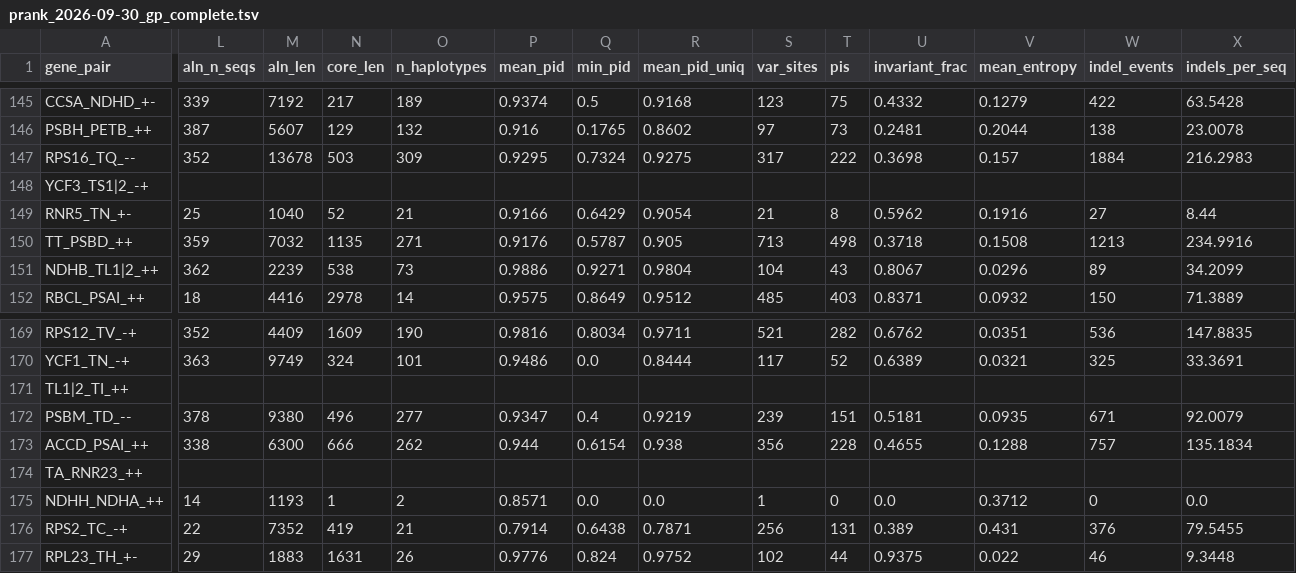
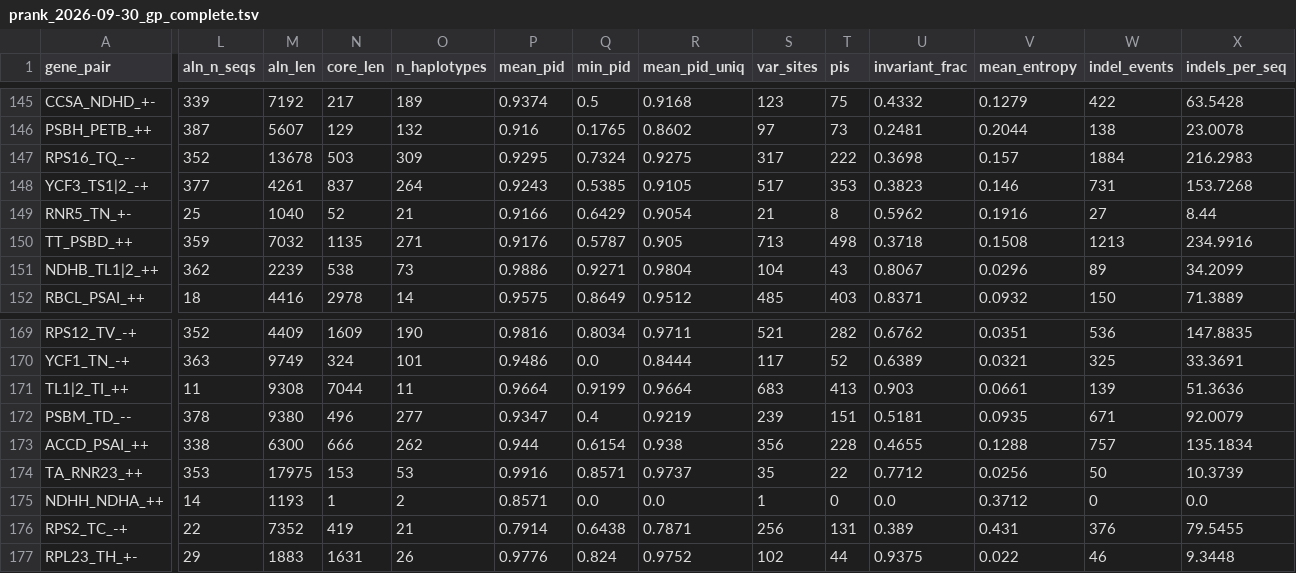
Before and after one commit to brenodupin/sam-honours, a TSV file: plants_plt/solanaceae/alignments/prank_2026-09-30_gp_complete.tsv, drawn as a sheet; only a part is shown, gaps mark what is left out; the diff covers the shown part only; the diff names each change by its address in the sheet, - before the commit and + after, or states it on an @@ line.

```diff
--- a/plants_plt/solanaceae/alignments/prank_2026-09-30_gp_complete.tsv
+++ b/plants_plt/solanaceae/alignments/prank_2026-09-30_gp_complete.tsv
-L148 (aln_n_seqs): (empty)
+L148 (aln_n_seqs): 377
-M148 (aln_len): (empty)
+M148 (aln_len): 4261
-N148 (core_len): (empty)
+N148 (core_len): 837
-O148 (n_haplotypes): (empty)
+O148 (n_haplotypes): 264
-P148 (mean_pid): (empty)
+P148 (mean_pid): 0.9243
-Q148 (min_pid): (empty)
+Q148 (min_pid): 0.5385
-R148 (mean_pid_uniq): (empty)
+R148 (mean_pid_uniq): 0.9105
-S148 (var_sites): (empty)
+S148 (var_sites): 517
-T148 (pis): (empty)
+T148 (pis): 353
-U148 (invariant_frac): (empty)
+U148 (invariant_frac): 0.3823
-V148 (mean_entropy): (empty)
+V148 (mean_entropy): 0.146
-W148 (indel_events): (empty)
+W148 (indel_events): 731
-X148 (indels_per_seq): (empty)
+X148 (indels_per_seq): 153.7268
-L171 (aln_n_seqs): (empty)
+L171 (aln_n_seqs): 11
-M171 (aln_len): (empty)
+M171 (aln_len): 9308
-N171 (core_len): (empty)
+N171 (core_len): 7044
-O171 (n_haplotypes): (empty)
+O171 (n_haplotypes): 11
-P171 (mean_pid): (empty)
+P171 (mean_pid): 0.9664
-Q171 (min_pid): (empty)
+Q171 (min_pid): 0.9199
-R171 (mean_pid_uniq): (empty)
+R171 (mean_pid_uniq): 0.9664
-S171 (var_sites): (empty)
+S171 (var_sites): 683
-T171 (pis): (empty)
+T171 (pis): 413
-U171 (invariant_frac): (empty)
+U171 (invariant_frac): 0.903
-V171 (mean_entropy): (empty)
+V171 (mean_entropy): 0.0661
-W171 (indel_events): (empty)
+W171 (indel_events): 139
-X171 (indels_per_seq): (empty)
+X171 (indels_per_seq): 51.3636
-L174 (aln_n_seqs): (empty)
+L174 (aln_n_seqs): 353
-M174 (aln_len): (empty)
+M174 (aln_len): 17975
-N174 (core_len): (empty)
+N174 (core_len): 153
-O174 (n_haplotypes): (empty)
+O174 (n_haplotypes): 53
-P174 (mean_pid): (empty)
+P174 (mean_pid): 0.9916
-Q174 (min_pid): (empty)
+Q174 (min_pid): 0.8571
-R174 (mean_pid_uniq): (empty)
+R174 (mean_pid_uniq): 0.9737
-S174 (var_sites): (empty)
+S174 (var_sites): 35
-T174 (pis): (empty)
+T174 (pis): 22
-U174 (invariant_frac): (empty)
+U174 (invariant_frac): 0.7712
-V174 (mean_entropy): (empty)
+V174 (mean_entropy): 0.0256
-W174 (indel_events): (empty)
+W174 (indel_events): 50
-X174 (indels_per_seq): (empty)
+X174 (indels_per_seq): 10.3739
```
Also changed, not shown: 29 edited cells elsewhere in this file, plants_mit/solanaceae/gene_pairs_filtered.tsv, plants_mit/solanaceae/solanaceae.tsv, 13 other files.
